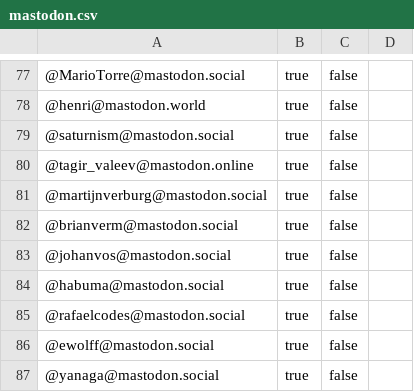
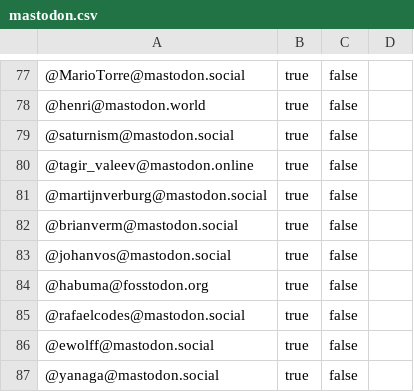
Before and after one commit to aalmiray/java-champions, a CSV file: resources/mastodon.csv, drawn as a sheet; only a part is shown, gaps mark what is left out; the diff names each change by its address in the sheet, - before the commit and + after, or states it on an @@ line.

```diff
--- a/resources/mastodon.csv
+++ b/resources/mastodon.csv
-A84: @habuma@mastodon.social
+A84: @habuma@fosstodon.org
```
Also changed, not shown: 6 other files.
